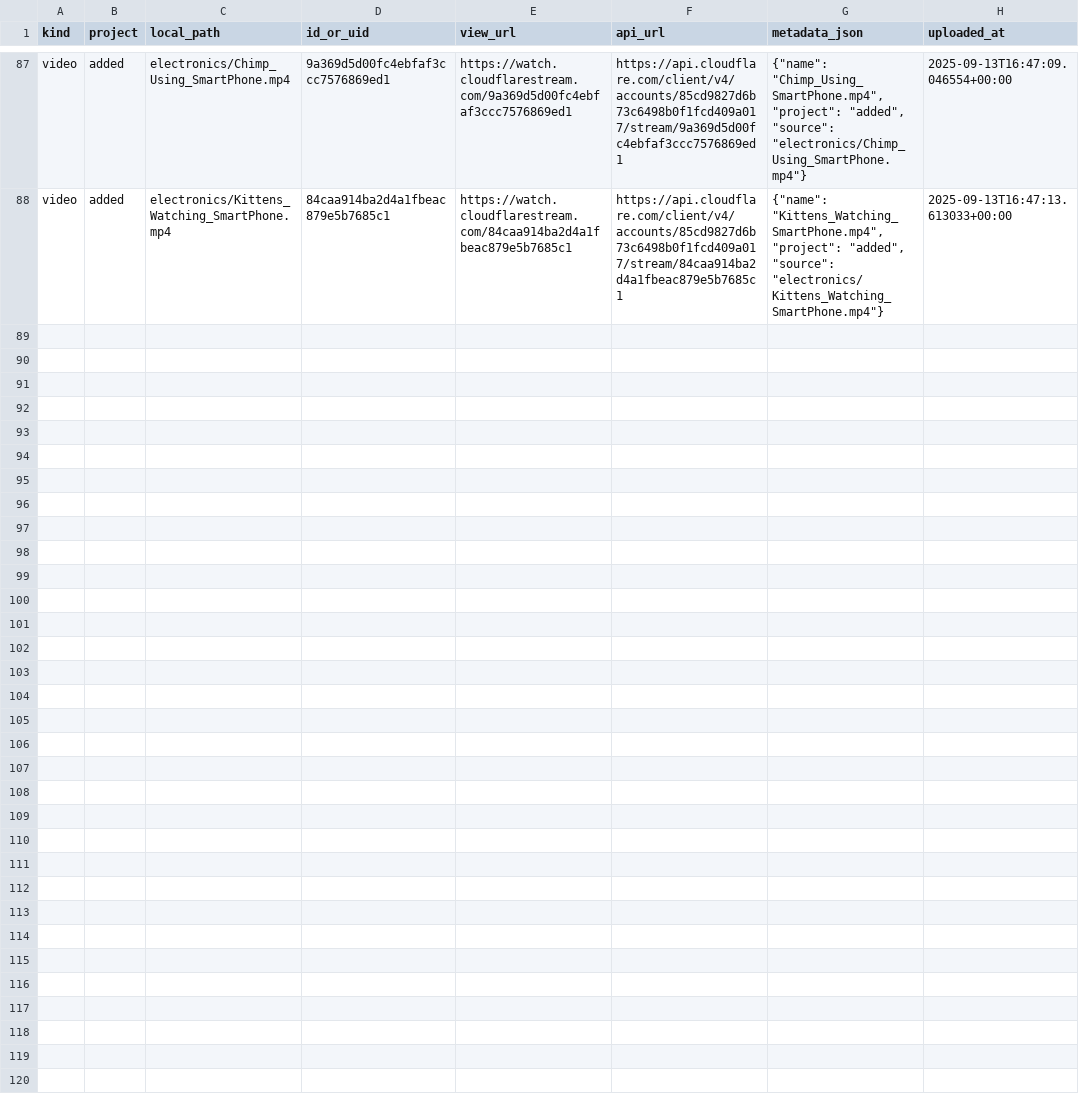
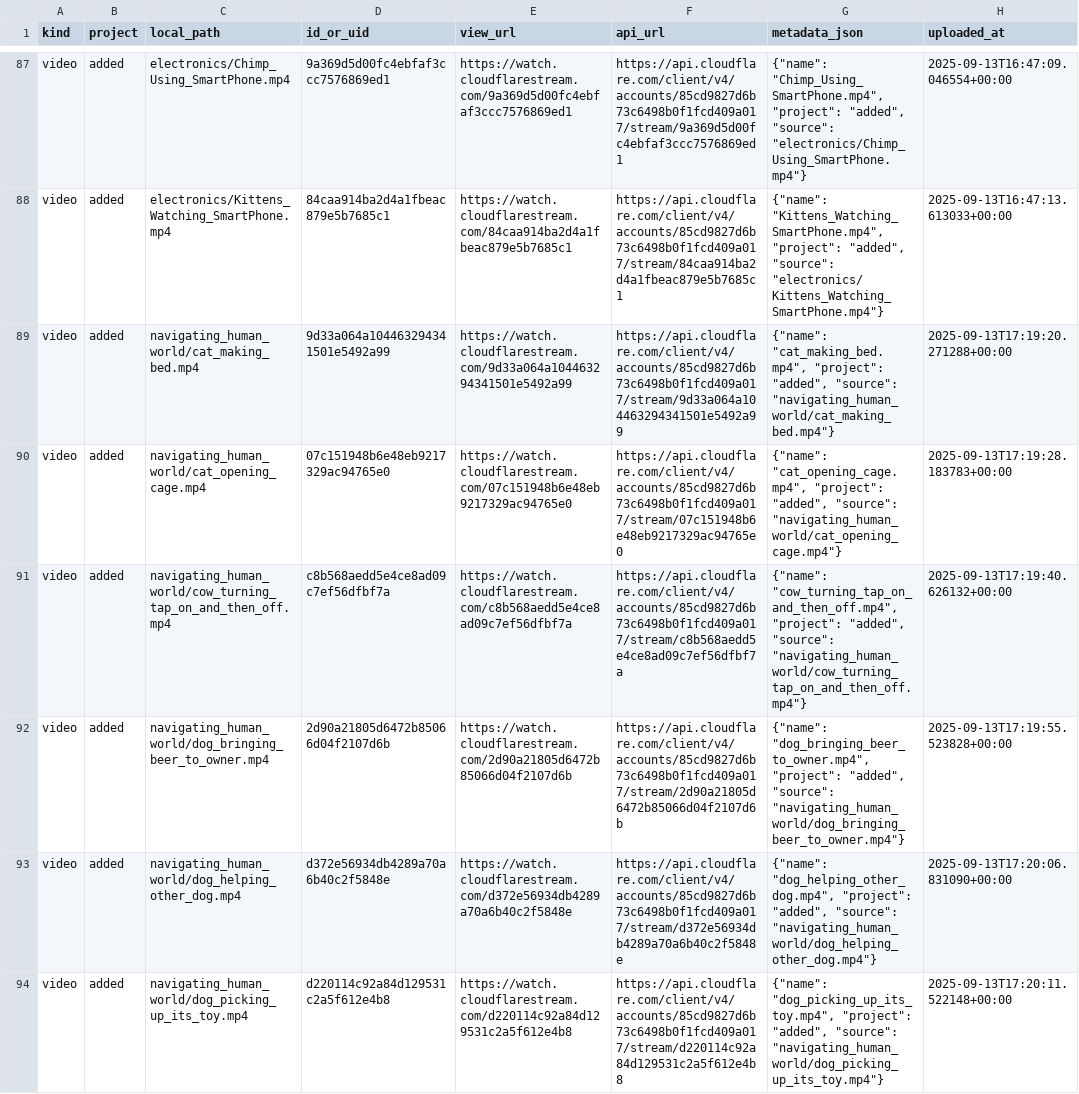
Before and after one commit to jss367/antools, a CSV file: logs/upload_log.csv, drawn as a sheet; only a part is shown, gaps mark what is left out; the diff covers the shown part only; the diff names each change by its address in the sheet, - before the commit and + after, or states it on an @@ line.

Commit message:
Update upload_log.csv

```diff
--- a/logs/upload_log.csv
+++ b/logs/upload_log.csv
+row 89: video | added | navigating_human_world/cat_making_bed.mp4 | 9d33a064a104463294341501e5492a99 | https://watch.cloudflarestream.com/9d33a064a104463294341501e5492a99 | https://api.cloudflare.com/client/v4/accounts/85cd9827d6b73c6498b0f1fcd409a017/stream/9d33a064a104463294341501e5492a99 | {"name": "cat_making_bed.mp4", "project": "added", "source": "navigating_human_world/cat_making_bed.mp4"} | 2025-09-13T17:19:20.271288+00:00
+row 90: video | added | navigating_human_world/cat_opening_cage.mp4 | 07c151948b6e48eb9217329ac94765e0 | https://watch.cloudflarestream.com/07c151948b6e48eb9217329ac94765e0 | https://api.cloudflare.com/client/v4/accounts/85cd9827d6b73c6498b0f1fcd409a017/stream/07c151948b6e48eb9217329ac94765e0 | {"name": "cat_opening_cage.mp4", "project": "added", "source": "navigating_human_world/cat_opening_cage.mp4"} | 2025-09-13T17:19:28.183783+00:00
+row 91: video | added | navigating_human_world/cow_turning_tap_on_and_then_off.mp4 | c8b568aedd5e4ce8ad09c7ef56dfbf7a | https://watch.cloudflarestream.com/c8b568aedd5e4ce8ad09c7ef56dfbf7a | https://api.cloudflare.com/client/v4/accounts/85cd9827d6b73c6498b0f1fcd409a017/stream/c8b568aedd5e4ce8ad09c7ef56dfbf7a | {"name": "cow_turning_tap_on_and_then_off.mp4", "project": "added", "source": "navigating_human_world/cow_turning_tap_on_and_then_off.mp4"} | 2025-09-13T17:19:40.626132+00:00
+row 92: video | added | navigating_human_world/dog_bringing_beer_to_owner.mp4 | 2d90a21805d6472b85066d04f2107d6b | https://watch.cloudflarestream.com/2d90a21805d6472b85066d04f2107d6b | https://api.cloudflare.com/client/v4/accounts/85cd9827d6b73c6498b0f1fcd409a017/stream/2d90a21805d6472b85066d04f2107d6b | {"name": "dog_bringing_beer_to_owner.mp4", "project": "added", "source": "navigating_human_world/dog_bringing_beer_to_owner.mp4"} | 2025-09-13T17:19:55.523828+00:00
+row 93: video | added | navigating_human_world/dog_helping_other_dog.mp4 | d372e56934db4289a70a6b40c2f5848e | https://watch.cloudflarestream.com/d372e56934db4289a70a6b40c2f5848e | https://api.cloudflare.com/client/v4/accounts/85cd9827d6b73c6498b0f1fcd409a017/stream/d372e56934db4289a70a6b40c2f5848e | {"name": "dog_helping_other_dog.mp4", "project": "added", "source": "navigating_human_world/dog_helping_other_dog.mp4"} | 2025-09-13T17:20:06.831090+00:00
+row 94: video | added | navigating_human_world/dog_picking_up_its_toy.mp4 | d220114c92a84d129531c2a5f612e4b8 | https://watch.cloudflarestream.com/d220114c92a84d129531c2a5f612e4b8 | https://api.cloudflare.com/client/v4/accounts/85cd9827d6b73c6498b0f1fcd409a017/stream/d220114c92a84d129531c2a5f612e4b8 | {"name": "dog_picking_up_its_toy.mp4", "project": "added", "source": "navigating_human_world/dog_picking_up_its_toy.mp4"} | 2025-09-13T17:20:11.522148+00:00
```
Also changed, not shown: 6 added rows elsewhere in this file.
